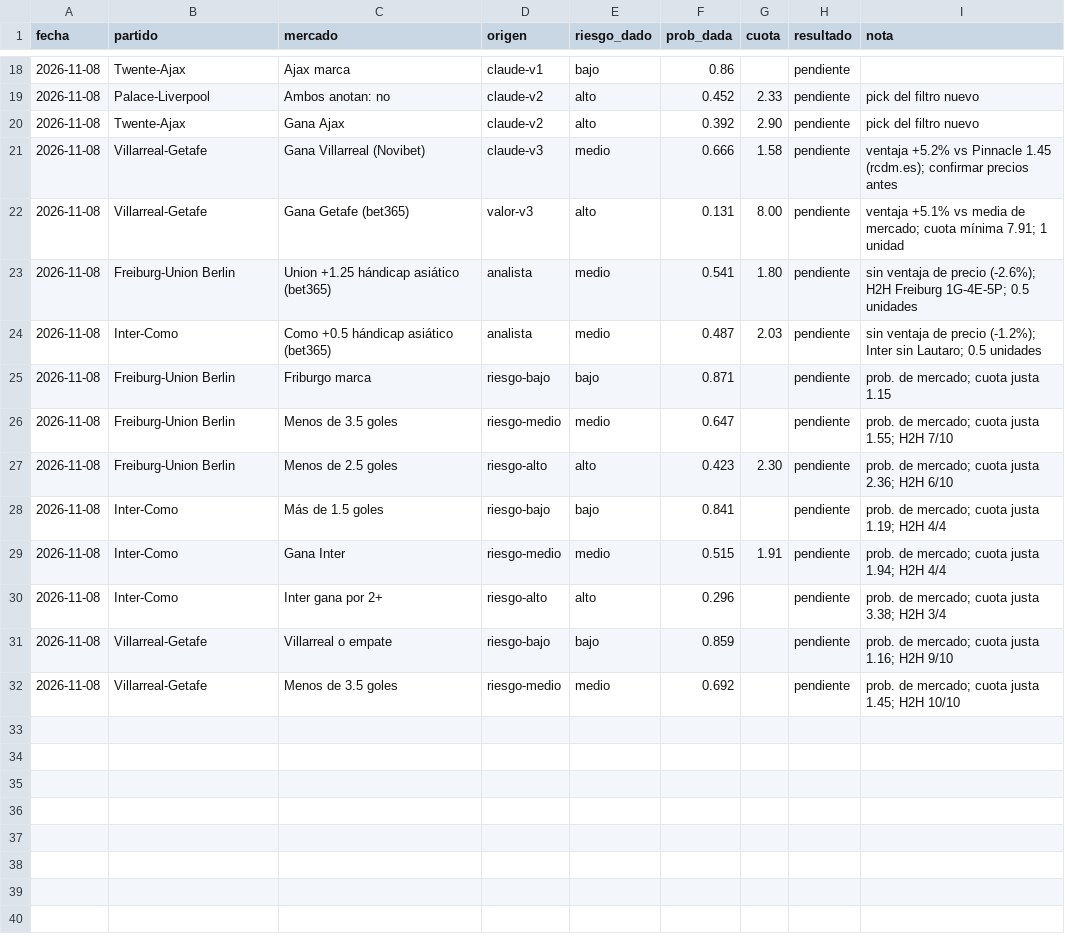
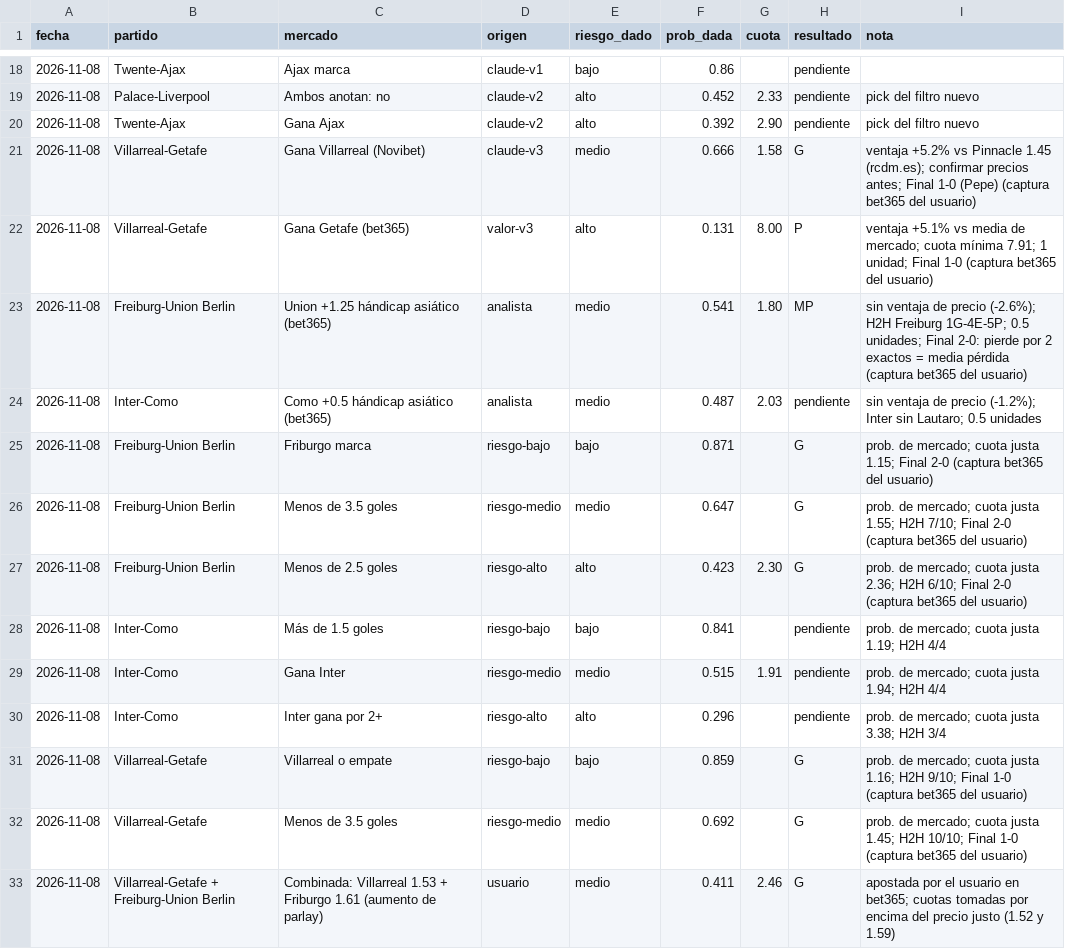
Before and after one commit to flooresk11-debug/Predicciones, a CSV file: registro/picks.csv, drawn as a sheet; only a part is shown, gaps mark what is left out.

```diff
--- a/registro/picks.csv
+++ b/registro/picks.csv
@@ -20,9 +20,9 @@ fecha,partido,mercado,origen,riesgo_dado,prob_dada,cuota,resultado,nota
 2026-11-08,Twente-Ajax,Gana Ajax,claude-v2,alto,0.392,2.90,pendiente,pick del filtro nuevo
-2026-11-08,Villarreal-Getafe,Gana Villarreal (Novibet),claude-v3,medio,0.666,1.58,pendiente,ventaja +5.2% vs Pinnacle 1.45 (rcdm.es); confirmar precios antes
-2026-11-08,Villarreal-Getafe,Gana Getafe (bet365),valor-v3,alto,0.131,8.00,pendiente,ventaja +5.1% vs media de mercado; cuota mínima 7.91; 1 unidad
-2026-11-08,Freiburg-Union Berlin,Union +1.25 hándicap asiático (bet365),analista,medio,0.541,1.80,pendiente,sin ventaja de precio (-2.6%); H2H Freiburg 1G-4E-5P; 0.5 unidades
+2026-11-08,Villarreal-Getafe,Gana Villarreal (Novibet),claude-v3,medio,0.666,1.58,G,ventaja +5.2% vs Pinnacle 1.45 (rcdm.es); confirmar precios antes; Final 1-0 (Pepe) (captura bet365 del usuario)
+2026-11-08,Villarreal-Getafe,Gana Getafe (bet365),valor-v3,alto,0.131,8.00,P,ventaja +5.1% vs media de mercado; cuota mínima 7.91; 1 unidad; Final 1-0 (captura bet365 del usuario)
+2026-11-08,Freiburg-Union Berlin,Union +1.25 hándicap asiático (bet365),analista,medio,0.541,1.80,MP,sin ventaja de precio (-2.6%); H2H Freiburg 1G-4E-5P; 0.5 unidades; Final 2-0: pierde por 2 exactos = media pérdida (captura bet365 del usuario)
 2026-11-08,Inter-Como,Como +0.5 hándicap asiático (bet365),analista,medio,0.487,2.03,pendiente,sin ventaja de precio (-1.2%); Inter sin Lautaro; 0.5 unidades
-2026-11-08,Freiburg-Union Berlin,Friburgo marca,riesgo-bajo,bajo,0.871,,pendiente,prob. de mercado; cuota justa 1.15
-2026-11-08,Freiburg-Union Berlin,Menos de 3.5 goles,riesgo-medio,medio,0.647,,pendiente,prob. de mercado; cuota justa 1.55; H2H 7/10
-2026-11-08,Freiburg-Union Berlin,Menos de 2.5 goles,riesgo-alto,alto,0.423,2.30,pendiente,prob. de mercado; cuota justa 2.36; H2H 6/10
+2026-11-08,Freiburg-Union Berlin,Friburgo marca,riesgo-bajo,bajo,0.871,,G,prob. de mercado; cuota justa 1.15; Final 2-0 (captura bet365 del usuario)
+2026-11-08,Freiburg-Union Berlin,Menos de 3.5 goles,riesgo-medio,medio,0.647,,G,prob. de mercado; cuota justa 1.55; H2H 7/10; Final 2-0 (captura bet365 del usuario)
+2026-11-08,Freiburg-Union Berlin,Menos de 2.5 goles,riesgo-alto,alto,0.423,2.30,G,prob. de mercado; cuota justa 2.36; H2H 6/10; Final 2-0 (captura bet365 del usuario)
 2026-11-08,Inter-Como,Más de 1.5 goles,riesgo-bajo,bajo,0.841,,pendiente,prob. de mercado; cuota justa 1.19; H2H 4/4
@@ -30,3 +30,4 @@ fecha,partido,mercado,origen,riesgo_dado,prob_dada,cuota,resultado,nota
 2026-11-08,Inter-Como,Inter gana por 2+,riesgo-alto,alto,0.296,,pendiente,prob. de mercado; cuota justa 3.38; H2H 3/4
-2026-11-08,Villarreal-Getafe,Villarreal o empate,riesgo-bajo,bajo,0.859,,pendiente,prob. de mercado; cuota justa 1.16; H2H 9/10
-2026-11-08,Villarreal-Getafe,Menos de 3.5 goles,riesgo-medio,medio,0.692,,pendiente,prob. de mercado; cuota justa 1.45; H2H 10/10
+2026-11-08,Villarreal-Getafe,Villarreal o empate,riesgo-bajo,bajo,0.859,,G,prob. de mercado; cuota justa 1.16; H2H 9/10; Final 1-0 (captura bet365 del usuario)
+2026-11-08,Villarreal-Getafe,Menos de 3.5 goles,riesgo-medio,medio,0.692,,G,prob. de mercado; cuota justa 1.45; H2H 10/10; Final 1-0 (captura bet365 del usuario)
+2026-11-08,Villarreal-Getafe + Freiburg-Union Berlin,Combinada: Villarreal 1.53 + Friburgo 1.61 (aumento de parlay),usuario,medio,0.411,2.46,G,apostada por el usuario en bet365; cuotas tomadas por encima del precio justo (1.52 y 1.59)
```
Also changed, not shown: 3 other files.
